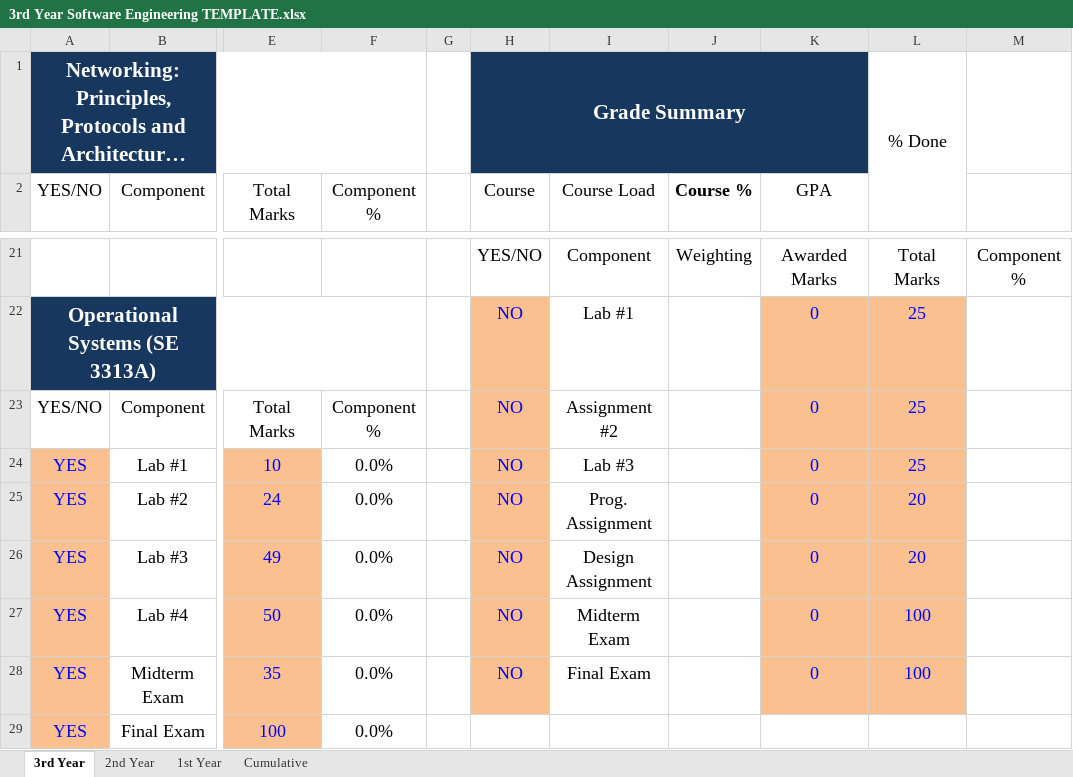
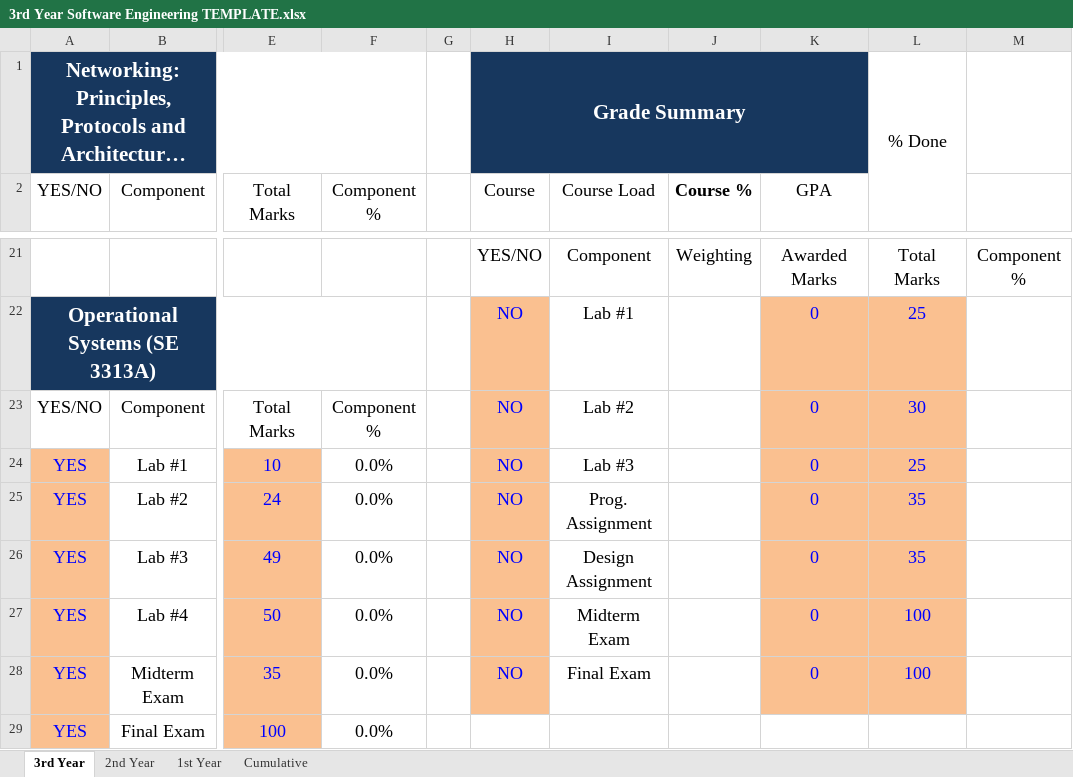
Before and after one commit to krshnpatel/Engineering-Grade-Calculator, an Excel workbook: 3rd Year Software Engineering TEMPLATE.xlsx, sheet 3rd Year, drawn as a sheet; only a part is shown, gaps mark what is left out; long unchanged cells end in …; values as stored, in another font and other column widths than the file's, no borders; conditional formats not drawn; the diff names each change by its address in the sheet, - before the commit and + after, or states it on an @@ line.

Commit message:
Test 2

```diff
--- a/3rd Year Software Engineering TEMPLATE.xlsx (sheet 3rd Year)
+++ b/3rd Year Software Engineering TEMPLATE.xlsx (sheet 3rd Year)
-I23 (Course Load): Assignment #2
+I23 (Course Load): Lab #2
-L23: 25
+L23: 30
-L25:L26: 20
+L25:L26: 35
```
